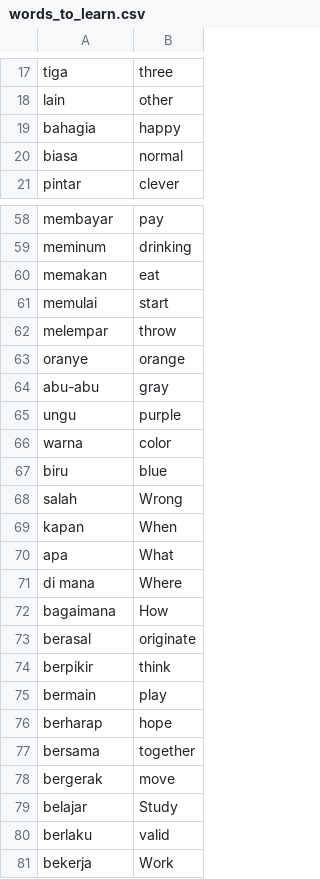
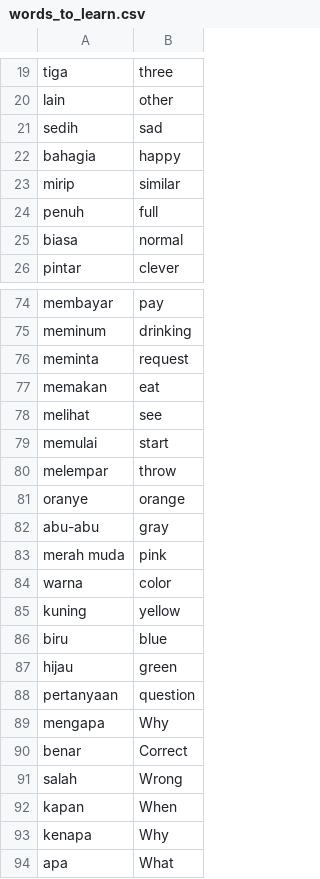
Before and after one commit to mfarhancode/100-days-of-code-python-bootcamp, a CSV file: day_31_flash_card_project_start/data/words_to_learn.csv (was day_31/flash-card-project-start/data/words_to_learn.csv), drawn as a sheet; only a part is shown, gaps mark what is left out; the shorter side is filled out with more unchanged rows; removed rows and columns are numbered as before the commit, all else as after; the diff covers the shown part only; the diff names each change by its address in the sheet, - before the commit and + after, or states it on an @@ line.

```diff
--- a/day_31/flash-card-project-start/data/words_to_learn.csv
+++ b/day_31_flash_card_project_start/data/words_to_learn.csv
+row 21: sedih | sad
+row 23: mirip | similar
+row 24: penuh | full
+row 76: meminta | request
+row 78: melihat | see
-row 65: ungu | purple
+row 83: merah muda | pink
+row 85: kuning | yellow
+row 87: hijau | green
+row 88: pertanyaan | question
+row 89: mengapa | Why
+row 90: benar | Correct
+row 93: kenapa | Why
```
Also changed, not shown: 16 added rows elsewhere in this file, 9 other files.
